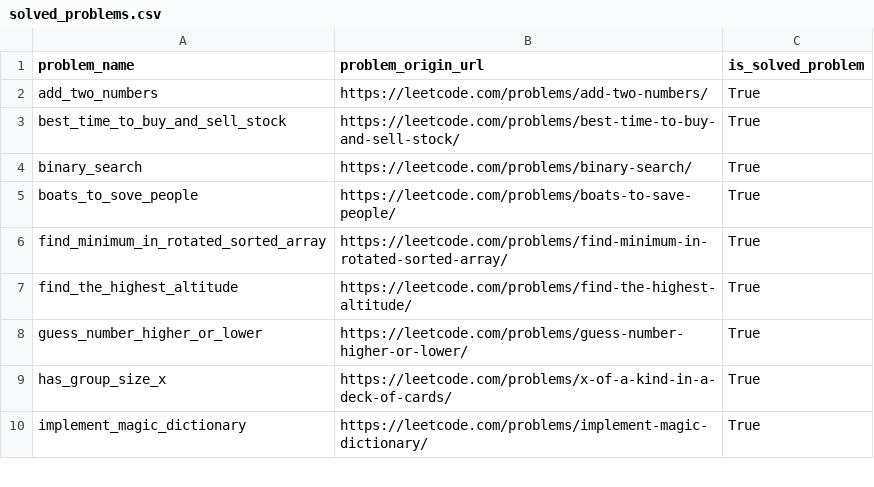
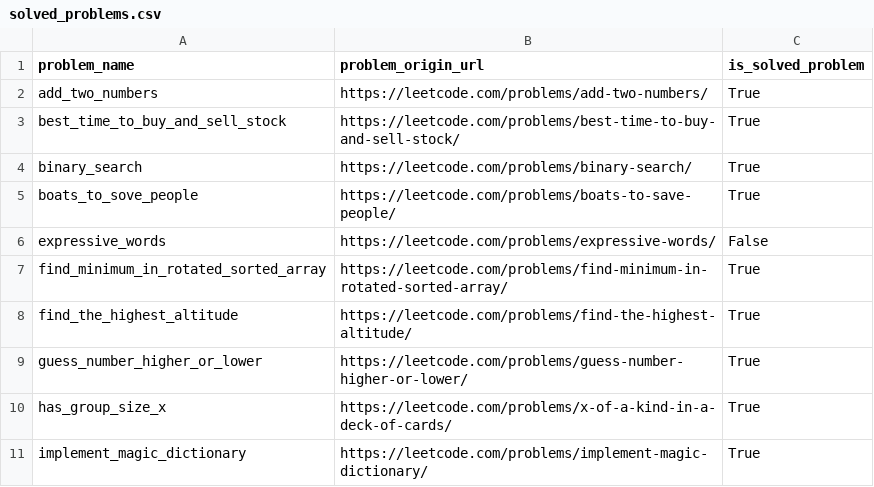
Before and after one commit to DushnoAndTochka/solutions_algorithmic_problems, a CSV file: solved_problems.csv, drawn as a sheet; only a part is shown; the diff names each change by its address in the sheet, - before the commit and + after, or states it on an @@ line.

Commit message:
expressive_words

```diff
--- a/solved_problems.csv
+++ b/solved_problems.csv
+row 6: expressive_words | https://leetcode.com/problems/expressive-words/ | False
```
Also changed, not shown: 1 other file.
